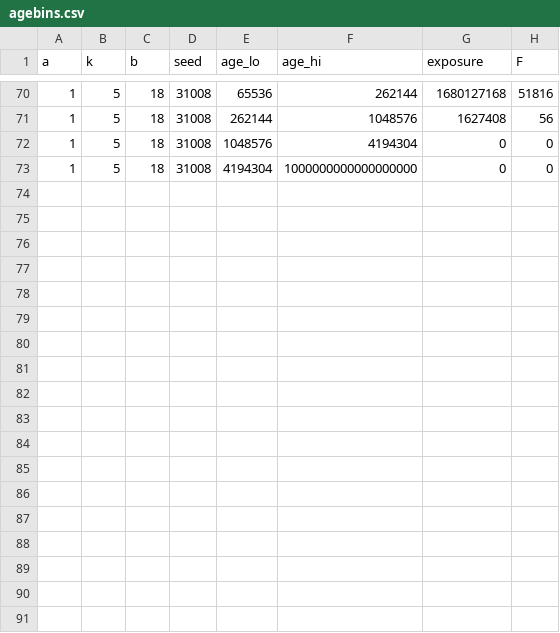
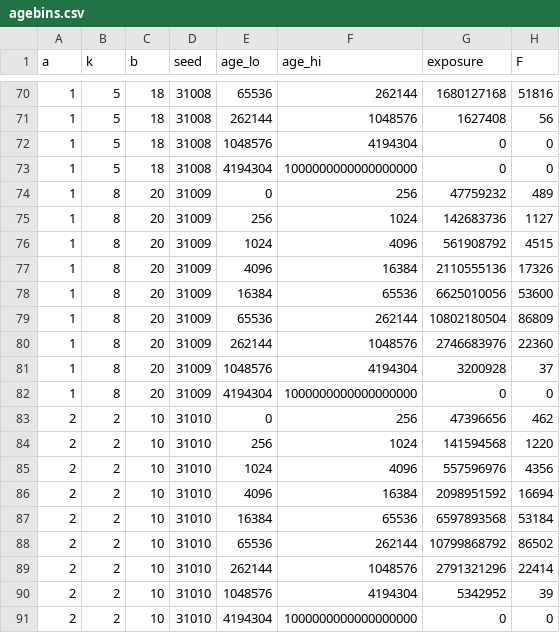
Before and after one commit to kdbanman/gump-for-agents, a CSV file: research/shape3/data/agebins.csv, drawn as a sheet; only a part is shown, gaps mark what is left out; the diff names each change by its address in the sheet, - before the commit and + after, or states it on an @@ line.

```diff
--- a/research/shape3/data/agebins.csv
+++ b/research/shape3/data/agebins.csv
+row 74: 1 | 8 | 20 | 31009 | 0 | 256 | 47759232 | 489
+row 75: 1 | 8 | 20 | 31009 | 256 | 1024 | 142683736 | 1127
+row 76: 1 | 8 | 20 | 31009 | 1024 | 4096 | 561908792 | 4515
+row 77: 1 | 8 | 20 | 31009 | 4096 | 16384 | 2110555136 | 17326
+row 78: 1 | 8 | 20 | 31009 | 16384 | 65536 | 6625010056 | 53600
+row 79: 1 | 8 | 20 | 31009 | 65536 | 262144 | 10802180504 | 86809
+row 80: 1 | 8 | 20 | 31009 | 262144 | 1048576 | 2746683976 | 22360
+row 81: 1 | 8 | 20 | 31009 | 1048576 | 4194304 | 3200928 | 37
+row 82: 1 | 8 | 20 | 31009 | 4194304 | 1000000000000000000 | 0 | 0
+row 83: 2 | 2 | 10 | 31010 | 0 | 256 | 47396656 | 462
+row 84: 2 | 2 | 10 | 31010 | 256 | 1024 | 141594568 | 1220
+row 85: 2 | 2 | 10 | 31010 | 1024 | 4096 | 557596976 | 4356
+row 86: 2 | 2 | 10 | 31010 | 4096 | 16384 | 2098951592 | 16694
+row 87: 2 | 2 | 10 | 31010 | 16384 | 65536 | 6597893568 | 53184
+row 88: 2 | 2 | 10 | 31010 | 65536 | 262144 | 10799868792 | 86502
+row 89: 2 | 2 | 10 | 31010 | 262144 | 1048576 | 2791321296 | 22414
+row 90: 2 | 2 | 10 | 31010 | 1048576 | 4194304 | 5342952 | 39
+row 91: 2 | 2 | 10 | 31010 | 4194304 | 1000000000000000000 | 0 | 0
```
Also changed, not shown: research/shape3/data/runs.csv, 1 other file.
